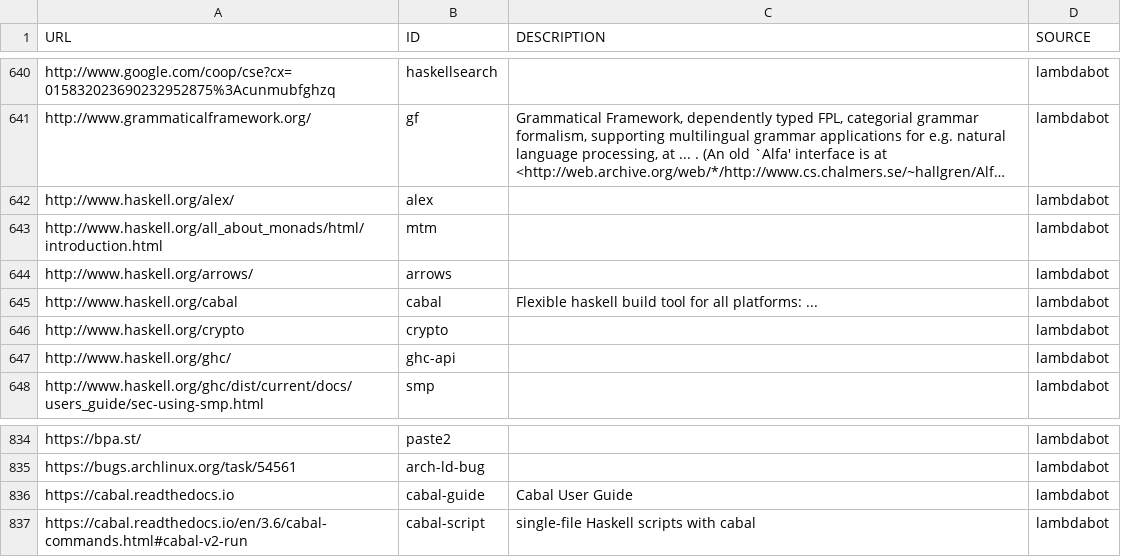
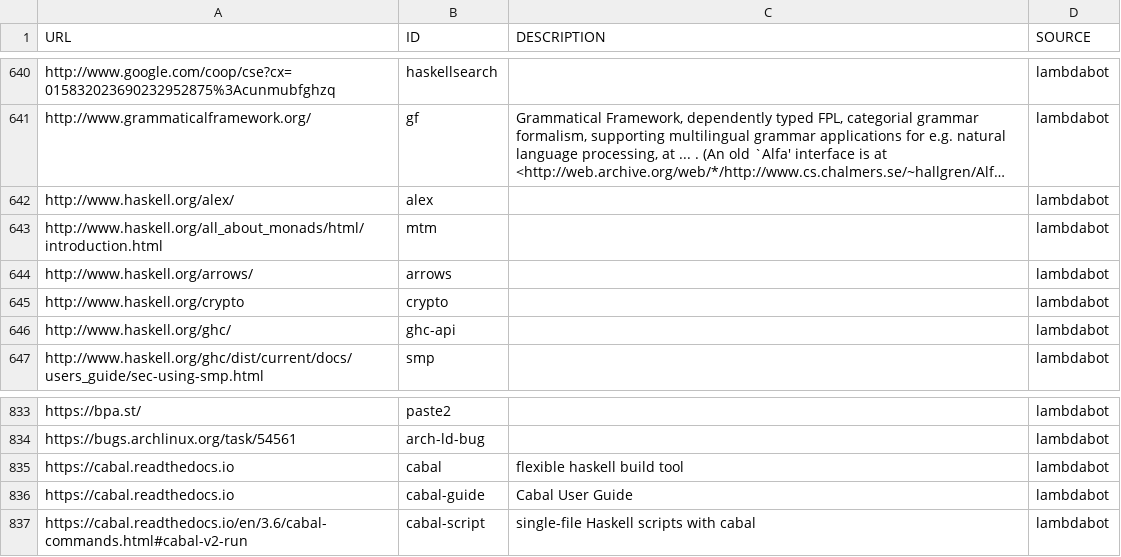
Before and after one commit to simonmichael/haskell-links-data, a TSV file: lambdabot.tsv, drawn as a sheet; only a part is shown, gaps mark what is left out; long unchanged cells end in …; removed rows and columns are numbered as before the commit, all else as after; the diff names each change by its address in the sheet, - before the commit and + after, or states it on an @@ line.

Commit message:
update lambdabot

```diff
--- a/lambdabot.tsv
+++ b/lambdabot.tsv
-row 645: http://www.haskell.org/cabal | cabal | Flexible haskell build tool for all platforms: ... | lambdabot
+row 835: https://cabal.readthedocs.io | cabal | flexible haskell build tool | lambdabot
```
